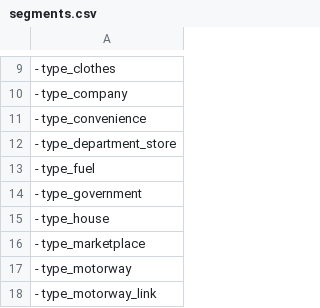
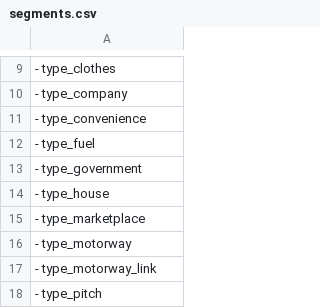
Before and after one commit to An-Sadek/HCM_IOT_GNN, a CSV file: metadata/segments.csv, drawn as a sheet; only a part is shown, gaps mark what is left out; the shorter side is filled out with more unchanged rows; the diff names each change by its address in the sheet, - before the commit and + after, or states it on an @@ line.

```diff
--- a/metadata/segments.csv
+++ b/metadata/segments.csv
-row 12: - type_department_store
```
Also changed, not shown: 5 other files.
